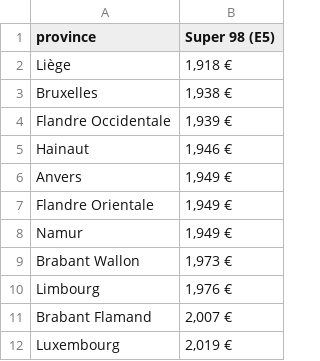
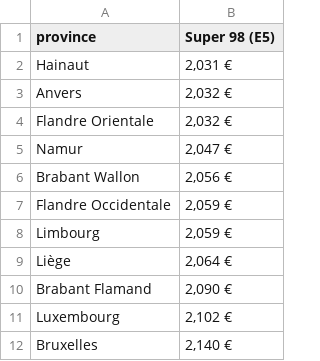
Before and after one commit to amcaw/carburants, a CSV file: E98.csv, drawn as a sheet.

```diff
--- a/E98.csv
+++ b/E98.csv
@@ -1,12 +1,12 @@
 province,Super 98 (E5)
-Liège,"1,918 €"
-Bruxelles,"1,938 €"
-Flandre Occidentale,"1,939 €"
-Hainaut,"1,946 €"
-Anvers,"1,949 €"
-Flandre Orientale,"1,949 €"
-Namur,"1,949 €"
-Brabant Wallon,"1,973 €"
-Limbourg,"1,976 €"
-Brabant Flamand,"2,007 €"
-Luxembourg,"2,019 €"
+Hainaut,"2,031 €"
+Anvers,"2,032 €"
+Flandre Orientale,"2,032 €"
+Namur,"2,047 €"
+Brabant Wallon,"2,056 €"
+Flandre Occidentale,"2,059 €"
+Limbourg,"2,059 €"
+Liège,"2,064 €"
+Brabant Flamand,"2,090 €"
+Luxembourg,"2,102 €"
+Bruxelles,"2,140 €"
```
Also changed, not shown: D7.csv, E95.csv.
